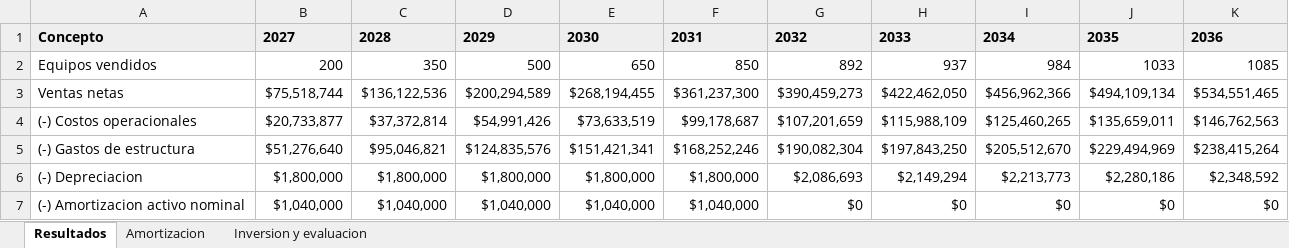
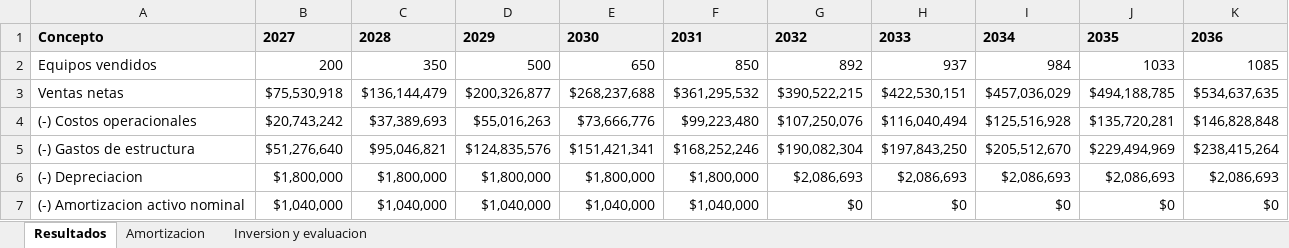
Before and after one commit to Alvarinhoooo7/TerraSence, an Excel workbook: Flujo de caja y financiamiento - TerraSense.xlsx, sheet Resultados, drawn as a sheet; only a part is shown; values as stored, in another font and other column widths than the file's, no borders; the diff covers the shown part only; the diff names each change by its address in the sheet, - before the commit and + after, or states it on an @@ line.

```diff
--- a/Flujo de caja y financiamiento - TerraSense.xlsx (sheet Resultados)
+++ b/Flujo de caja y financiamiento - TerraSense.xlsx (sheet Resultados)
-B3: $75,518,744
+B3: $75,530,918
-C3: $136,122,536
+C3: $136,144,479
-D3: $200,294,589
+D3: $200,326,877
-E3: $268,194,455
+E3: $268,237,688
-F3: $361,237,300
+F3: $361,295,532
-G3: $390,459,273
+G3: $390,522,215
-H3: $422,462,050
+H3: $422,530,151
-I3: $456,962,366
+I3: $457,036,029
-J3: $494,109,134
+J3: $494,188,785
-K3: $534,551,465
+K3: $534,637,635
-B4: $20,733,877
+B4: $20,743,242
-C4: $37,372,814
+C4: $37,389,693
-D4: $54,991,426
+D4: $55,016,263
-E4: $73,633,519
+E4: $73,666,776
-F4: $99,178,687
+F4: $99,223,480
-G4: $107,201,659
+G4: $107,250,076
-H4: $115,988,109
+H4: $116,040,494
-I4: $125,460,265
+I4: $125,516,928
-J4: $135,659,011
+J4: $135,720,281
-K4: $146,762,563
+K4: $146,828,848
-H6: $2,149,294
+H6: $2,086,693
-I6: $2,213,773
+I6: $2,086,693
-J6: $2,280,186
+J6: $2,086,693
-K6: $2,348,592
+K6: $2,086,693
```
Also changed, not shown: 1 added row and 72 edited cells elsewhere in this sheet, sheet Amortizacion, sheet Inversion y evaluacion, PCB/BOM_TerraSense.xlsx, 20 other files.
